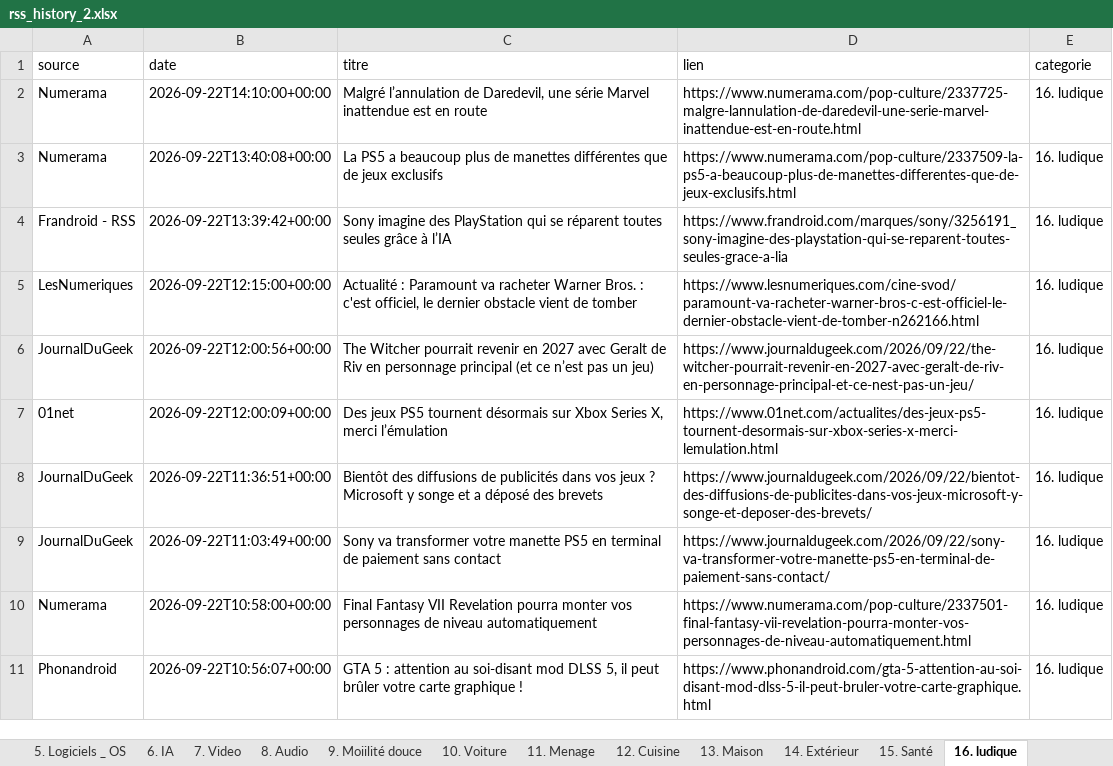
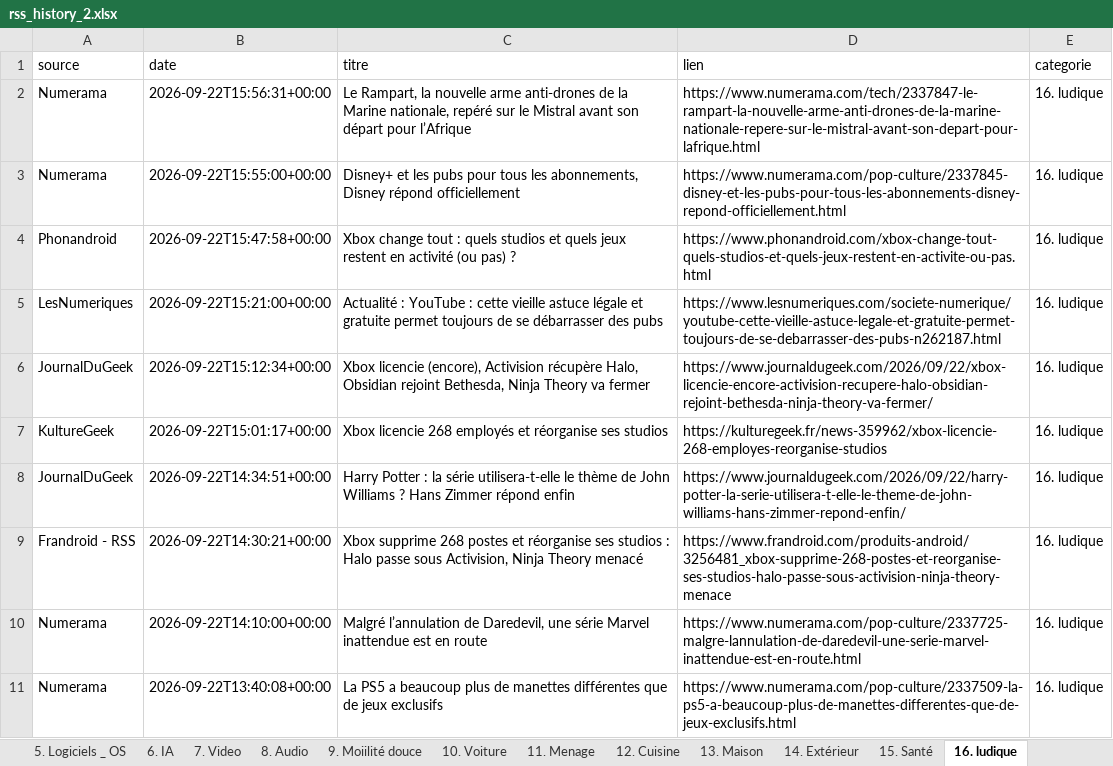
Before and after one commit to djhadef-star/rss-categories, an Excel workbook: output/rss_history_2.xlsx, sheet 16. ludique, drawn as a sheet; only a part is shown; the shorter side is filled out with more unchanged rows; values as stored, in another font and other column widths than the file's, no borders; the diff names each change by its address in the sheet, - before the commit and + after, or states it on an @@ line.

```diff
--- a/output/rss_history_2.xlsx (sheet 16. ludique)
+++ b/output/rss_history_2.xlsx (sheet 16. ludique)
+row 2: Numerama | 2026-09-22T15:56:31+00:00 | Le Rampart, la nouvelle arme anti-drones de la Marine nationale, repéré sur le Mistral avant son départ pour l’Afrique | https://www.numerama.com/tech/2337847-le-rampart-la-nouvelle-arme-anti-drones-de-la-marine-nationale-repere-sur-le-mistral-avant-son-depart-pour-lafrique.html | 16. ludique
+row 3: Numerama | 2026-09-22T15:55:00+00:00 | Disney+ et les pubs pour tous les abonnements, Disney répond officiellement | https://www.numerama.com/pop-culture/2337845-disney-et-les-pubs-pour-tous-les-abonnements-disney-repond-officiellement.html | 16. ludique
+row 4: Phonandroid | 2026-09-22T15:47:58+00:00 | Xbox change tout : quels studios et quels jeux restent en activité (ou pas) ? | https://www.phonandroid.com/xbox-change-tout-quels-studios-et-quels-jeux-restent-en-activite-ou-pas.html | 16. ludique
+row 5: LesNumeriques | 2026-09-22T15:21:00+00:00 | Actualité : YouTube : cette vieille astuce légale et gratuite permet toujours de se débarrasser des pubs | https://www.lesnumeriques.com/societe-numerique/youtube-cette-vieille-astuce-legale-et-gratuite-permet-toujours-de-se-debarrasser-des-pubs-n262187.html | 16. ludique
+row 6: JournalDuGeek | 2026-09-22T15:12:34+00:00 | Xbox licencie (encore), Activision récupère Halo, Obsidian rejoint Bethesda, Ninja Theory va fermer | https://www.journaldugeek.com/2026/09/22/xbox-licencie-encore-activision-recupere-halo-obsidian-rejoint-bethesda-ninja-theory-va-fermer/ | 16. ludique
+row 7: KultureGeek | 2026-09-22T15:01:17+00:00 | Xbox licencie 268 employés et réorganise ses studios | https://kulturegeek.fr/news-359962/xbox-licencie-268-employes-reorganise-studios | 16. ludique
+row 8: JournalDuGeek | 2026-09-22T14:34:51+00:00 | Harry Potter : la série utilisera-t-elle le thème de John Williams ? Hans Zimmer répond enfin | https://www.journaldugeek.com/2026/09/22/harry-potter-la-serie-utilisera-t-elle-le-theme-de-john-williams-hans-zimmer-repond-enfin/ | 16. ludique
+row 9: Frandroid - RSS | 2026-09-22T14:30:21+00:00 | Xbox supprime 268 postes et réorganise ses studios : Halo passe sous Activision, Ninja Theory menacé | https://www.frandroid.com/produits-android/3256481_xbox-supprime-268-postes-et-reorganise-ses-studios-halo-passe-sous-activision-ninja-theory-menace | 16. ludique
```
Also changed, not shown: sheet Tous_les_articles, sheet NON_CLASSE, sheet 1. SMARTPHONE, sheet 10. Voiture, sheet 6. IA, sheet 20. Sponso, 7 more sheets, output/rss_history.xlsx, 2 other files.
